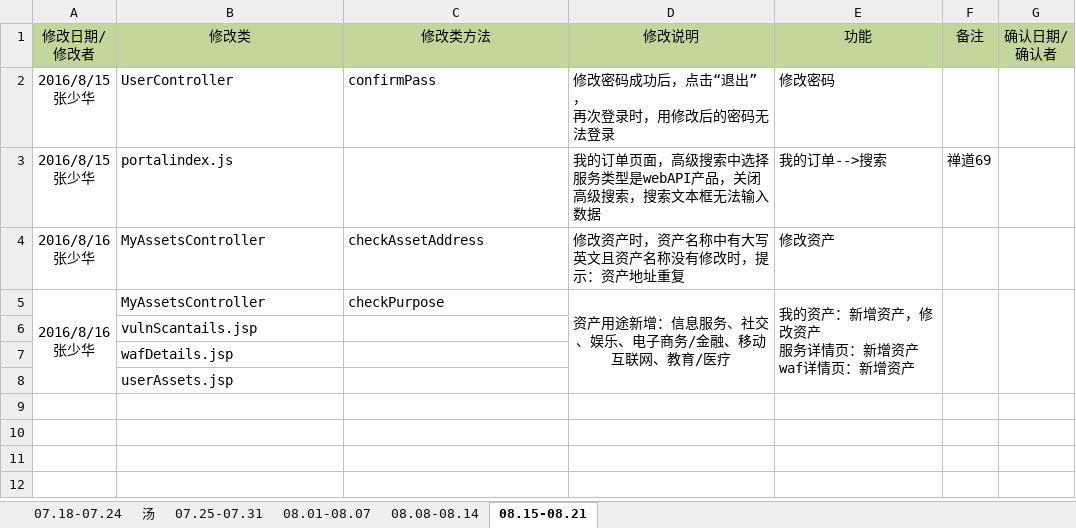
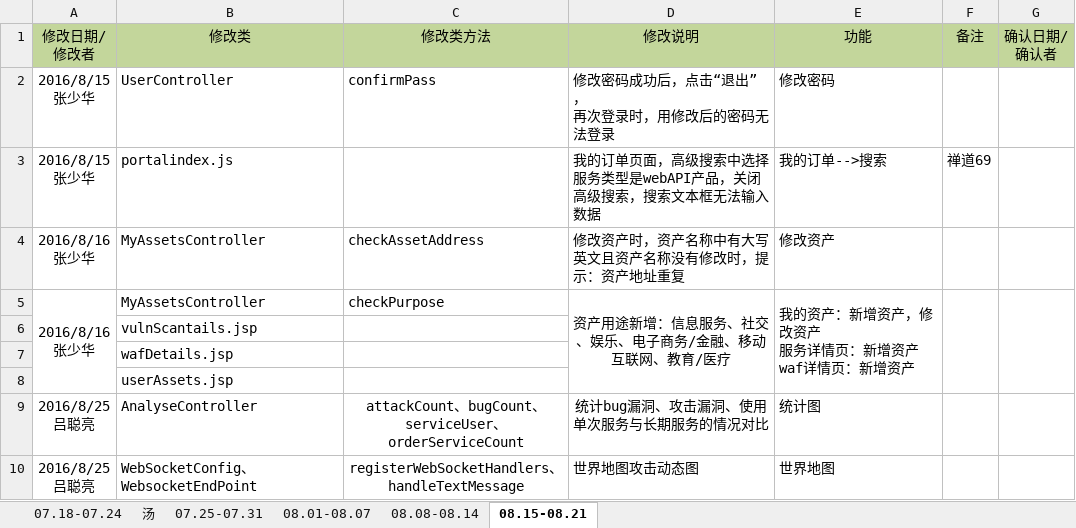
Before and after one commit to moutainhigh/Cloud_Security, an Excel workbook: csp2/cloud-security-platform/WebRoot/doc/Bug修改记录.xlsx, sheet 08.15-08.21, drawn as a sheet; values as stored, in another font and other column widths than the file's, no borders; ↵ is a line break in a cell; the diff names each change by its address in the sheet, - before the commit and + after, or states it on an @@ line.

Commit message:
添加bug记录

```diff
--- a/csp2/cloud-security-platform/WebRoot/doc/Bug修改记录.xlsx (sheet 08.15-08.21)
+++ b/csp2/cloud-security-platform/WebRoot/doc/Bug修改记录.xlsx (sheet 08.15-08.21)
+row 9: 2016/8/25 ↵ 吕聪亮 | AnalyseController | attackCount、bugCount、serviceUser、orderServiceCount | 统计bug漏洞、攻击漏洞、使用单次服务与长期服务的情况对比 | 统计图
+row 10: 2016/8/25 ↵ 吕聪亮 | WebSocketConfig、WebsocketEndPoint | registerWebSocketHandlers、handleTextMessage | 世界地图攻击动态图 | 世界地图
```
